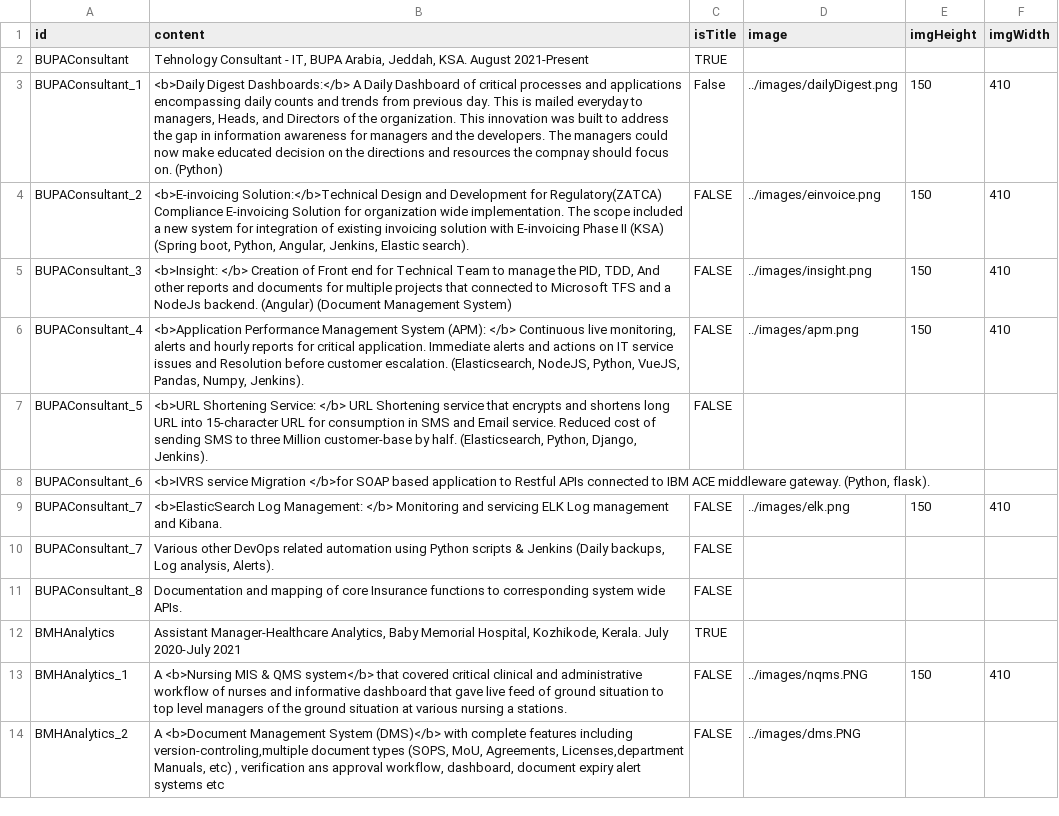
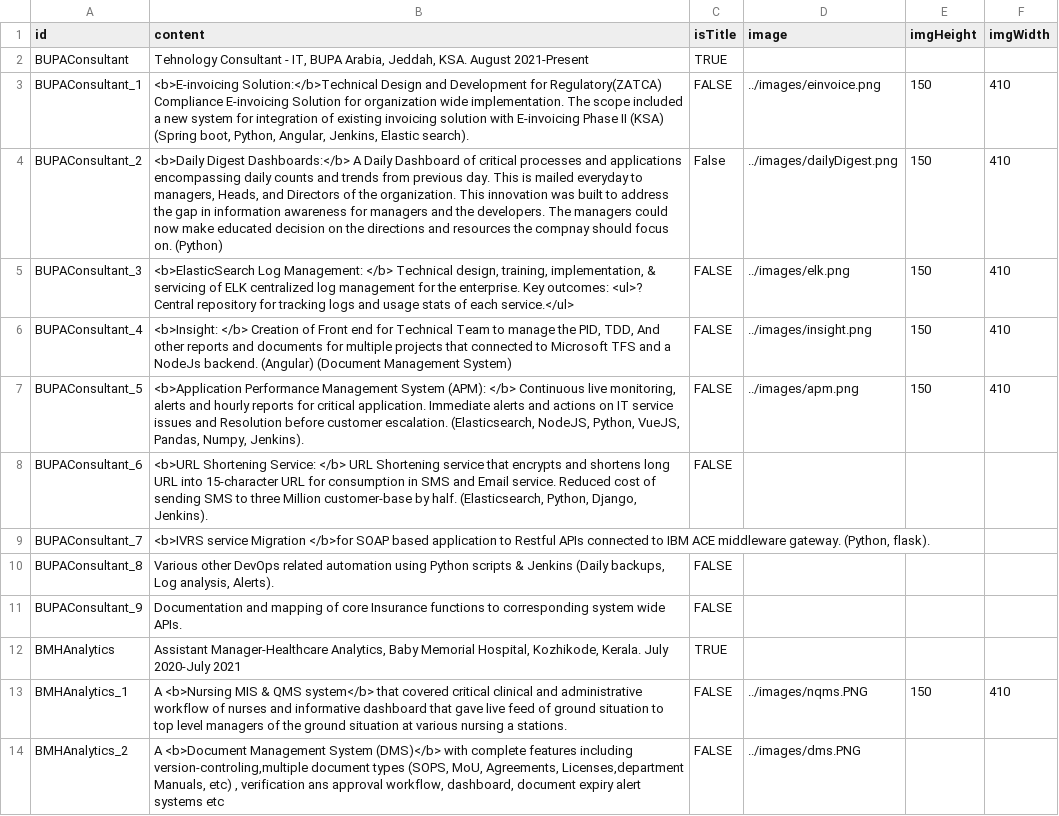
Before and after one commit to hisham2k9/hisham2k9.github.io, a CSV file: portfolioData.csv, drawn as a sheet; only a part is shown.

```diff
--- a/portfolioData.csv
+++ b/portfolioData.csv
@@ -2,11 +2,11 @@ id,content,isTitle,image,imgHeight,imgWidth
 BUPAConsultant,"Tehnology Consultant - IT, BUPA Arabia, Jeddah, KSA. August 2021-Present",TRUE,,,
-BUPAConsultant_1,"<b>Daily Digest Dashboards:</b> A Daily Dashboard of  critical processes and applications encompassing daily counts and trends from previous day. This is mailed everyday to managers, Heads, and Directors of the organization. This innovation was built to address the gap in information awareness for managers and the developers. The managers could now make educated decision on the directions and resources the compnay should focus on. (Python)", False,../images/dailyDigest.png,150,410
-BUPAConsultant_2,"<b>E-invoicing Solution:</b>Technical Design and Development for Regulatory(ZATCA) Compliance E-invoicing Solution for organization wide implementation. The scope included a new system for integration of existing invoicing solution with E-invoicing Phase II (KSA) (Spring boot, Python, Angular, Jenkins, Elastic search).",FALSE,../images/einvoice.png,150,410
-BUPAConsultant_3,"<b>Insight: </b> Creation of Front end for Technical Team to manage the PID, TDD, And other reports and documents for multiple projects that connected to Microsoft TFS and a NodeJs backend. (Angular) (Document Management System)",FALSE,../images/insight.png,150,410
-BUPAConsultant_4,"<b>Application Performance Management System (APM): </b> Continuous live monitoring, alerts and hourly reports for critical application. Immediate alerts and actions on IT service issues and Resolution before customer escalation. (Elasticsearch, NodeJS, Python, VueJS, Pandas, Numpy, Jenkins).",FALSE,../images/apm.png,150,410
-BUPAConsultant_5,"<b>URL Shortening Service: </b> URL Shortening service that encrypts and shortens long URL into 15-character URL for consumption in SMS and Email service. Reduced cost of sending SMS to three Million customer-base by half. (Elasticsearch, Python, Django, Jenkins). ",FALSE,,,
-BUPAConsultant_6,"<b>IVRS service Migration </b>for SOAP based application to Restful APIs connected to IBM ACE middleware gateway. (Python, flask).",,,,
-BUPAConsultant_7,<b>ElasticSearch Log Management: </b> Monitoring and servicing ELK Log management and Kibana.,FALSE,../images/elk.png,150,410
-BUPAConsultant_7,"Various other DevOps related automation using Python scripts & Jenkins (Daily backups, Log analysis, Alerts).",FALSE,,,
-BUPAConsultant_8,Documentation and mapping of core Insurance functions to corresponding system wide APIs.,FALSE,,,
+BUPAConsultant_1,"<b>E-invoicing Solution:</b>Technical Design and Development for Regulatory(ZATCA) Compliance E-invoicing Solution for organization wide implementation. The scope included a new system for integration of existing invoicing solution with E-invoicing Phase II (KSA) (Spring boot, Python, Angular, Jenkins, Elastic search).",FALSE,../images/einvoice.png,150,410
+BUPAConsultant_2,"<b>Daily Digest Dashboards:</b> A Daily Dashboard of  critical processes and applications encompassing daily counts and trends from previous day. This is mailed everyday to managers, Heads, and Directors of the organization. This innovation was built to address the gap in information awareness for managers and the developers. The managers could now make educated decision on the directions and resources the compnay should focus on. (Python)", False,../images/dailyDigest.png,150,410
+BUPAConsultant_3,"<b>ElasticSearch Log Management: </b> Technical design, training, implementation, & servicing of ELK centralized log management for the enterprise. Key outcomes: <ul>?	Central repository for tracking logs and usage stats of each service.</ul>",FALSE,../images/elk.png,150,410
+BUPAConsultant_4,"<b>Insight: </b> Creation of Front end for Technical Team to manage the PID, TDD, And other reports and documents for multiple projects that connected to Microsoft TFS and a NodeJs backend. (Angular) (Document Management System)",FALSE,../images/insight.png,150,410
+BUPAConsultant_5,"<b>Application Performance Management System (APM): </b> Continuous live monitoring, alerts and hourly reports for critical application. Immediate alerts and actions on IT service issues and Resolution before customer escalation. (Elasticsearch, NodeJS, Python, VueJS, Pandas, Numpy, Jenkins).",FALSE,../images/apm.png,150,410
+BUPAConsultant_6,"<b>URL Shortening Service: </b> URL Shortening service that encrypts and shortens long URL into 15-character URL for consumption in SMS and Email service. Reduced cost of sending SMS to three Million customer-base by half. (Elasticsearch, Python, Django, Jenkins). ",FALSE,,,
+BUPAConsultant_7,"<b>IVRS service Migration </b>for SOAP based application to Restful APIs connected to IBM ACE middleware gateway. (Python, flask).",,,,
+BUPAConsultant_8,"Various other DevOps related automation using Python scripts & Jenkins (Daily backups, Log analysis, Alerts).",FALSE,,,
+BUPAConsultant_9,Documentation and mapping of core Insurance functions to corresponding system wide APIs.,FALSE,,,
 BMHAnalytics,"Assistant Manager-Healthcare Analytics, Baby Memorial Hospital, Kozhikode, Kerala. July 2020-July 2021",TRUE,,,
```
Also changed, not shown: 1 other file.
